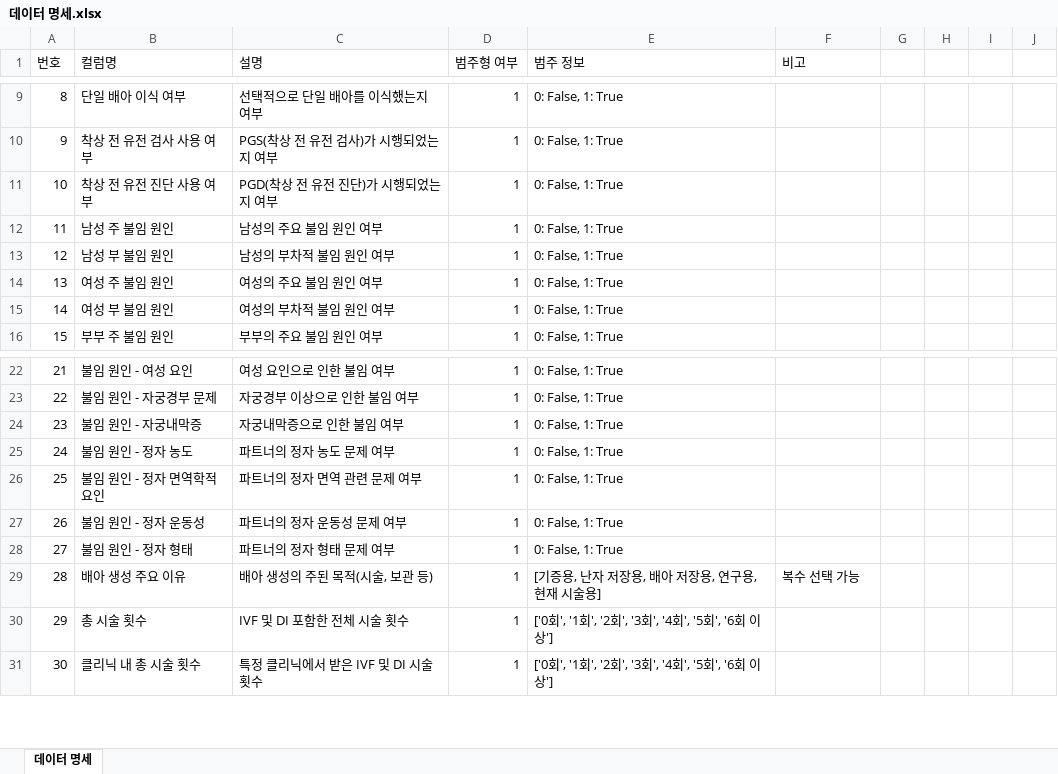
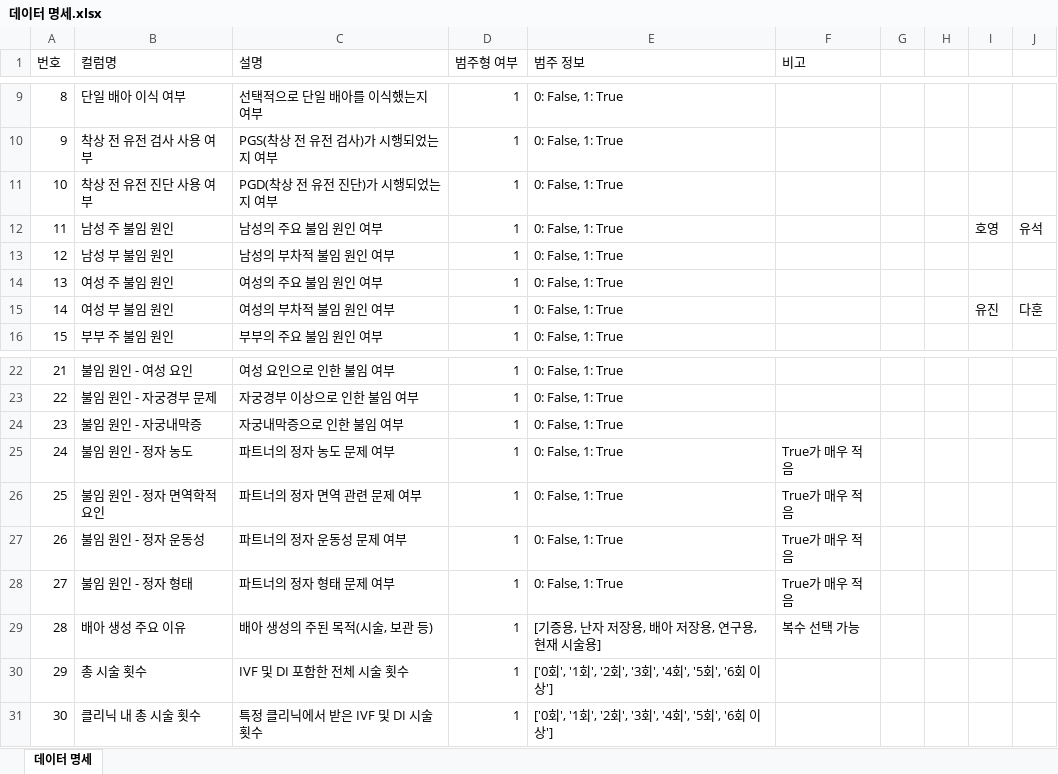
Before and after one commit to DKUSeok2/DKU-LG-Capstone-6, an Excel workbook: shared codes/data/데이터 명세.xlsx, sheet 데이터 명세, drawn as a sheet; only a part is shown, gaps mark what is left out; values as stored, in another font and other column widths than the file's, no cell formats; the diff names each change by its address in the sheet, - before the commit and + after, or states it on an @@ line.

```diff
--- a/shared codes/data/데이터 명세.xlsx (sheet 데이터 명세)
+++ b/shared codes/data/데이터 명세.xlsx (sheet 데이터 명세)
-I12: (empty)
+I12: 호영
-J12: (empty)
+J12: 유석
-I15: (empty)
+I15: 유진
-J15: (empty)
+J15: 다훈
-F25:F28 (비고): (empty)
+F25:F28 (비고): True가 매우 적음
```
Also changed, not shown: cell formats, 8 other files.
